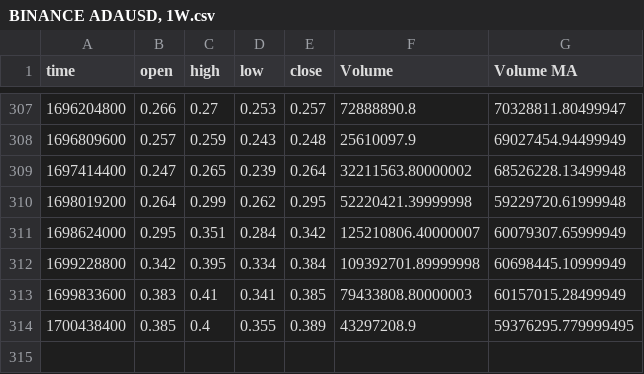
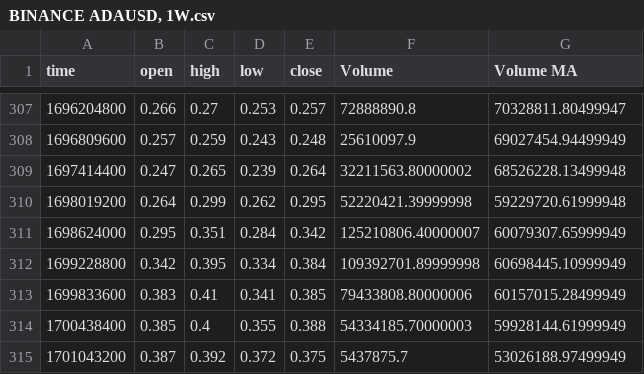
Before and after one commit to Vreckovka/CTKS_Chart, a CSV file: Data/BINANCE ADAUSD, 1W.csv, drawn as a sheet; only a part is shown, gaps mark what is left out.

```diff
--- a/Data/BINANCE ADAUSD, 1W.csv
+++ b/Data/BINANCE ADAUSD, 1W.csv
@@ -312,3 +312,4 @@ time,open,high,low,close,Volume,Volume MA
 1699228800,0.342,0.395,0.334,0.384,109392701.89999998,60698445.10999949
-1699833600,0.383,0.41,0.341,0.385,79433808.80000003,60157015.28499949
-1700438400,0.385,0.4,0.355,0.389,43297208.9,59376295.779999495
+1699833600,0.383,0.41,0.341,0.385,79433808.80000006,60157015.28499949
+1700438400,0.385,0.4,0.355,0.388,54334185.70000003,59928144.61999949
+1701043200,0.387,0.392,0.372,0.375,5437875.7,53026188.97499949
```
Also changed, not shown: 9 other files.
